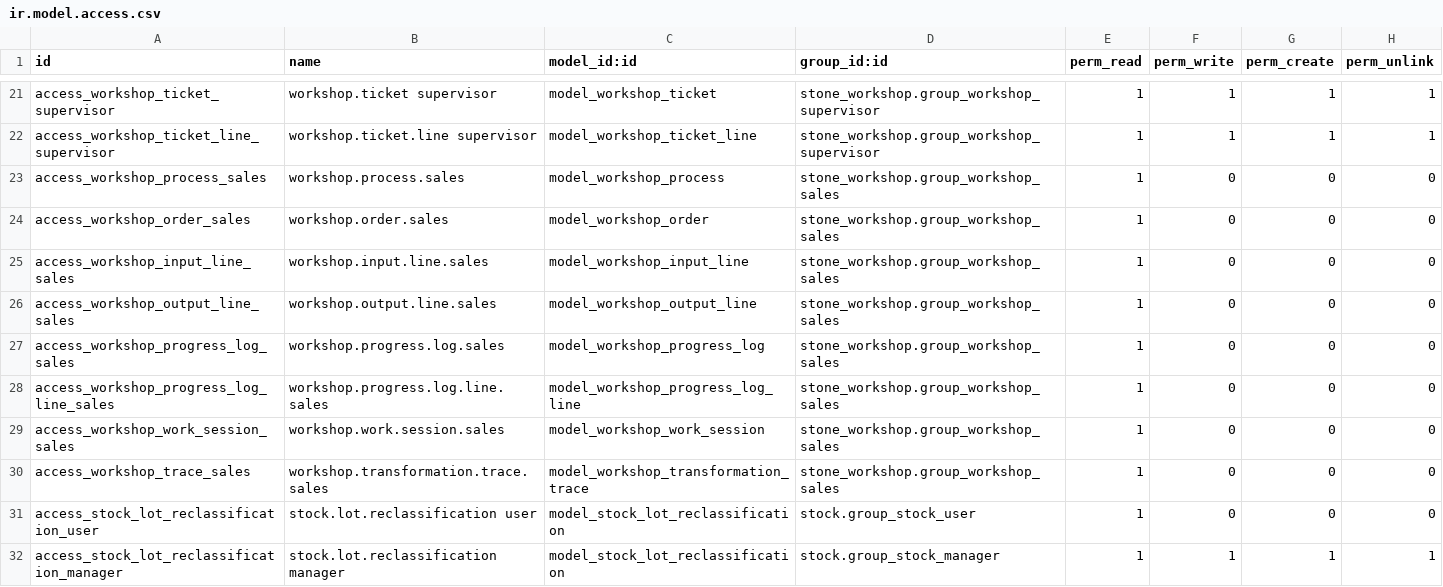
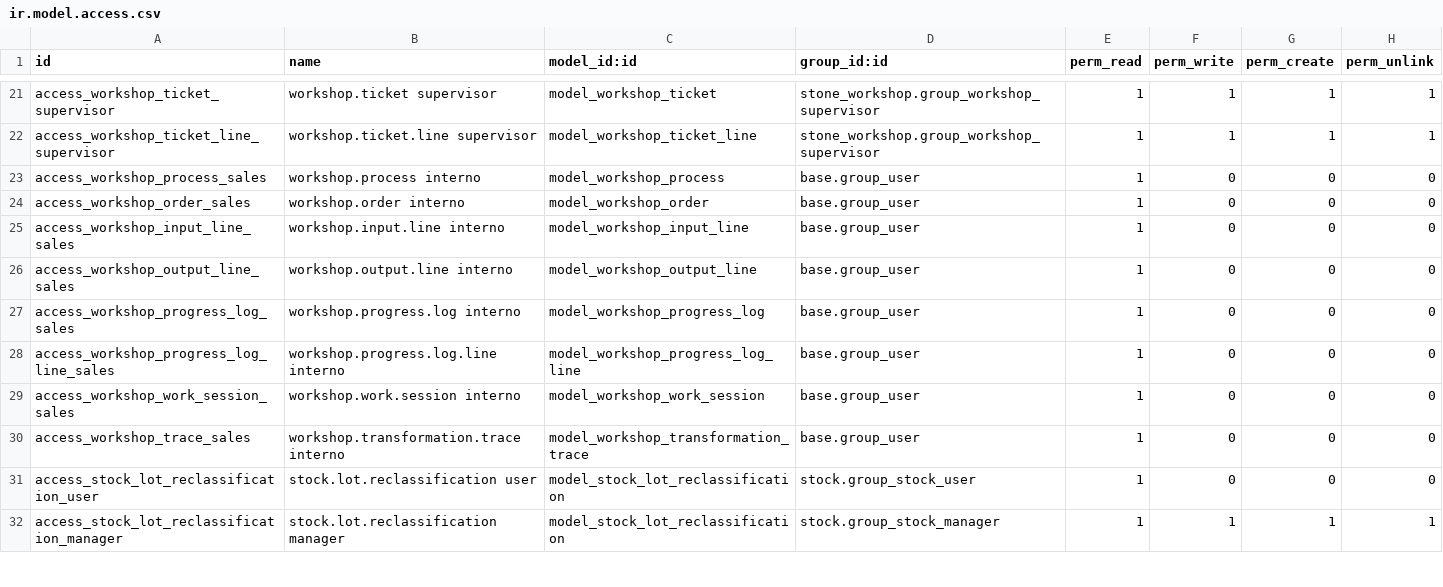
Before and after one commit to antonioqueb/stone_workshop, a CSV file: security/ir.model.access.csv, drawn as a sheet; only a part is shown, gaps mark what is left out.

```diff
--- a/security/ir.model.access.csv
+++ b/security/ir.model.access.csv
@@ -22,10 +22,10 @@ access_workshop_ticket_supervisor,workshop.ticket supervisor,model_workshop_tick
 access_workshop_ticket_line_supervisor,workshop.ticket.line supervisor,model_workshop_ticket_line,stone_workshop.group_workshop_supervisor,1,1,1,1
-access_workshop_process_sales,workshop.process.sales,model_workshop_process,stone_workshop.group_workshop_sales,1,0,0,0
-access_workshop_order_sales,workshop.order.sales,model_workshop_order,stone_workshop.group_workshop_sales,1,0,0,0
-access_workshop_input_line_sales,workshop.input.line.sales,model_workshop_input_line,stone_workshop.group_workshop_sales,1,0,0,0
-access_workshop_output_line_sales,workshop.output.line.sales,model_workshop_output_line,stone_workshop.group_workshop_sales,1,0,0,0
-access_workshop_progress_log_sales,workshop.progress.log.sales,model_workshop_progress_log,stone_workshop.group_workshop_sales,1,0,0,0
-access_workshop_progress_log_line_sales,workshop.progress.log.line.sales,model_workshop_progress_log_line,stone_workshop.group_workshop_sales,1,0,0,0
-access_workshop_work_session_sales,workshop.work.session.sales,model_workshop_work_session,stone_workshop.group_workshop_sales,1,0,0,0
-access_workshop_trace_sales,workshop.transformation.trace.sales,model_workshop_transformation_trace,stone_workshop.group_workshop_sales,1,0,0,0
+access_workshop_process_sales,workshop.process interno,model_workshop_process,base.group_user,1,0,0,0
+access_workshop_order_sales,workshop.order interno,model_workshop_order,base.group_user,1,0,0,0
+access_workshop_input_line_sales,workshop.input.line interno,model_workshop_input_line,base.group_user,1,0,0,0
+access_workshop_output_line_sales,workshop.output.line interno,model_workshop_output_line,base.group_user,1,0,0,0
+access_workshop_progress_log_sales,workshop.progress.log interno,model_workshop_progress_log,base.group_user,1,0,0,0
+access_workshop_progress_log_line_sales,workshop.progress.log.line interno,model_workshop_progress_log_line,base.group_user,1,0,0,0
+access_workshop_work_session_sales,workshop.work.session interno,model_workshop_work_session,base.group_user,1,0,0,0
+access_workshop_trace_sales,workshop.transformation.trace interno,model_workshop_transformation_trace,base.group_user,1,0,0,0
 access_stock_lot_reclassification_user,stock.lot.reclassification user,model_stock_lot_reclassification,stock.group_stock_user,1,0,0,0
```
Also changed, not shown: 3 other files.
